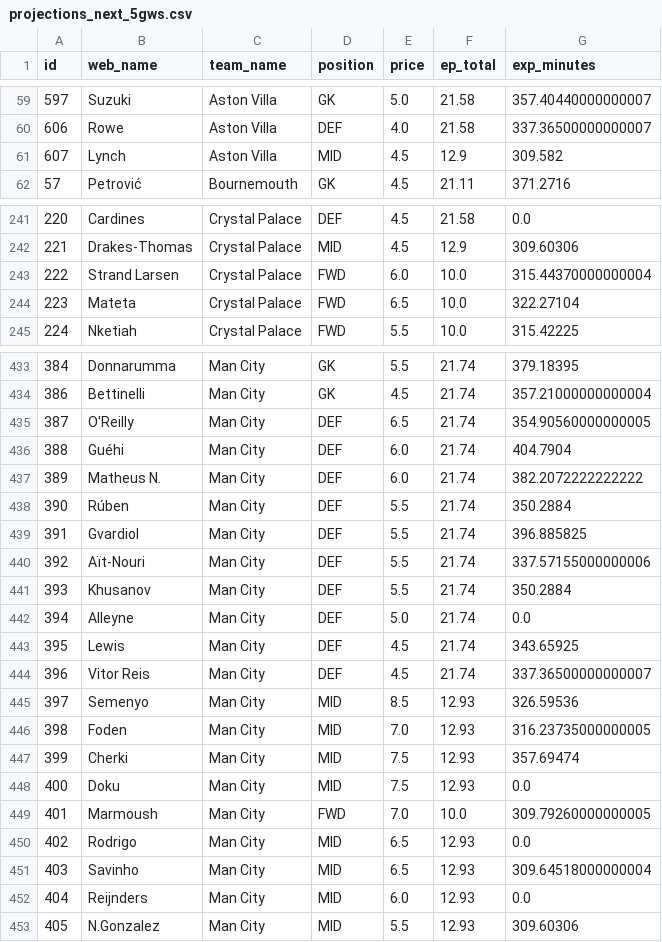
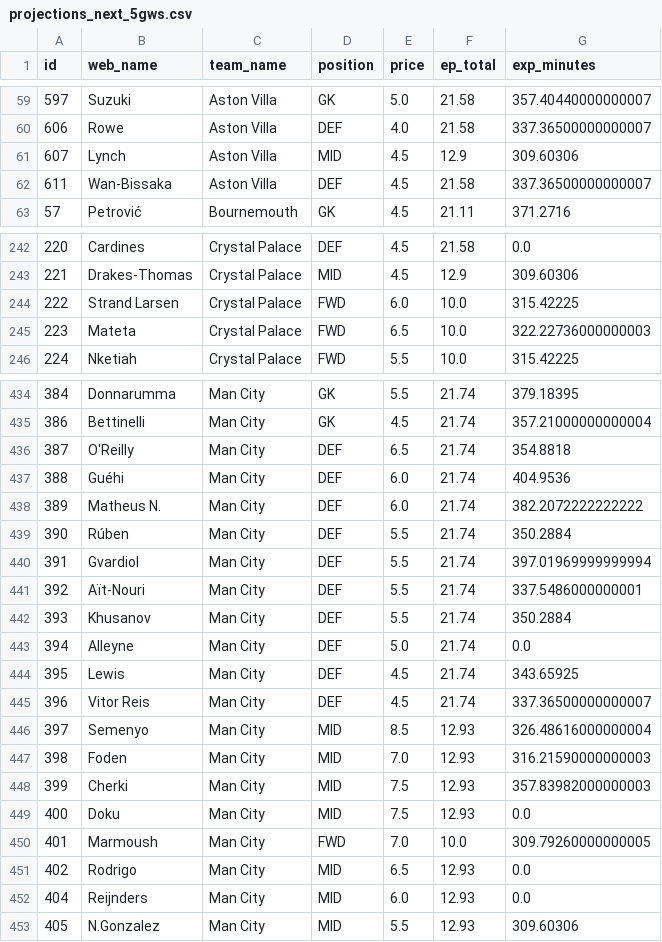
Before and after one commit to Willo-1982/fpl-analytics-advanced, a CSV file: data/cache/projections_next_5gws.csv, drawn as a sheet; only a part is shown, gaps mark what is left out; the diff covers the shown part only.

```diff
--- a/data/cache/projections_next_5gws.csv
+++ b/data/cache/projections_next_5gws.csv
@@ -60,3 +60,4 @@ id,web_name,team_name,position,price,ep_total,exp_minutes
 606,Rowe,Aston Villa,DEF,4.0,21.58,337.36500000000007
-607,Lynch,Aston Villa,MID,4.5,12.9,309.582
+607,Lynch,Aston Villa,MID,4.5,12.9,309.60306
+611,Wan-Bissaka,Aston Villa,DEF,4.5,21.58,337.36500000000007
 57,Petrović,Bournemouth,GK,4.5,21.11,371.2716
@@ -242,4 +243,4 @@ id,web_name,team_name,position,price,ep_total,exp_minutes
 221,Drakes-Thomas,Crystal Palace,MID,4.5,12.9,309.60306
-222,Strand Larsen,Crystal Palace,FWD,6.0,10.0,315.44370000000004
-223,Mateta,Crystal Palace,FWD,6.5,10.0,322.27104
+222,Strand Larsen,Crystal Palace,FWD,6.0,10.0,315.42225
+223,Mateta,Crystal Palace,FWD,6.5,10.0,322.22736000000003
 224,Nketiah,Crystal Palace,FWD,5.5,10.0,315.42225
@@ -434,8 +435,8 @@ id,web_name,team_name,position,price,ep_total,exp_minutes
 386,Bettinelli,Man City,GK,4.5,21.74,357.21000000000004
-387,O'Reilly,Man City,DEF,6.5,21.74,354.90560000000005
-388,Guéhi,Man City,DEF,6.0,21.74,404.7904
+387,O'Reilly,Man City,DEF,6.5,21.74,354.8818
+388,Guéhi,Man City,DEF,6.0,21.74,404.9536
 389,Matheus N.,Man City,DEF,6.0,21.74,382.2072222222222
 390,Rúben,Man City,DEF,5.5,21.74,350.2884
-391,Gvardiol,Man City,DEF,5.5,21.74,396.885825
-392,Aït-Nouri,Man City,DEF,5.5,21.74,337.57155000000006
+391,Gvardiol,Man City,DEF,5.5,21.74,397.01969999999994
+392,Aït-Nouri,Man City,DEF,5.5,21.74,337.5486000000001
 393,Khusanov,Man City,DEF,5.5,21.74,350.2884
@@ -444,5 +445,5 @@ id,web_name,team_name,position,price,ep_total,exp_minutes
 396,Vitor Reis,Man City,DEF,4.5,21.74,337.36500000000007
-397,Semenyo,Man City,MID,8.5,12.93,326.59536
-398,Foden,Man City,MID,7.0,12.93,316.23735000000005
-399,Cherki,Man City,MID,7.5,12.93,357.69474
+397,Semenyo,Man City,MID,8.5,12.93,326.48616000000004
+398,Foden,Man City,MID,7.0,12.93,316.21590000000003
+399,Cherki,Man City,MID,7.5,12.93,357.83982000000003
 400,Doku,Man City,MID,7.5,12.93,0.0
@@ -450,3 +451,2 @@ id,web_name,team_name,position,price,ep_total,exp_minutes
 402,Rodrigo,Man City,MID,6.5,12.93,0.0
-403,Savinho,Man City,MID,6.5,12.93,309.64518000000004
 404,Reijnders,Man City,MID,6.0,12.93,0.0
```
Also changed, not shown: 2 added rows and 149 edited cells elsewhere in this file.
